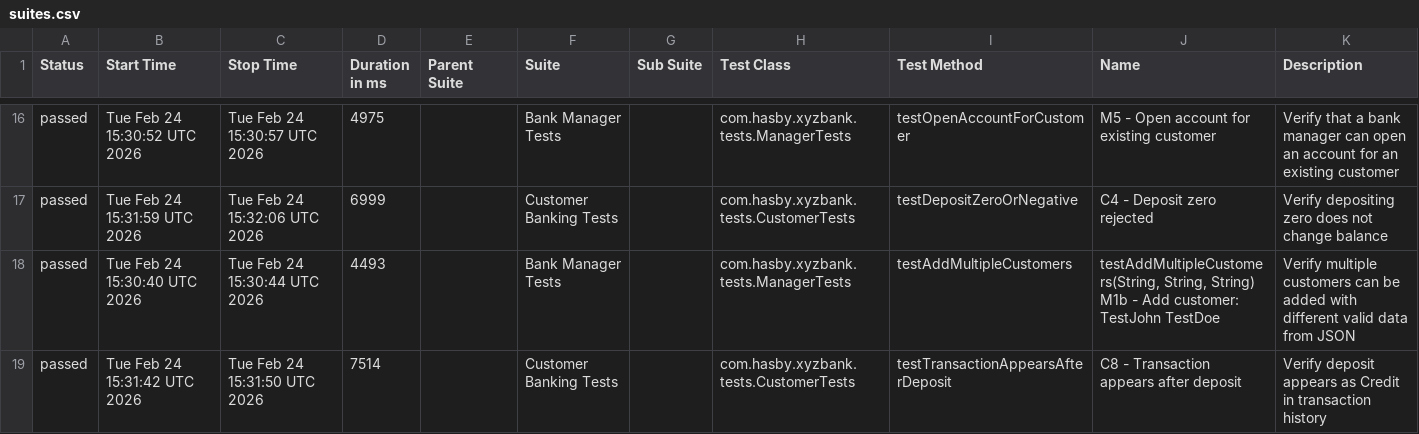
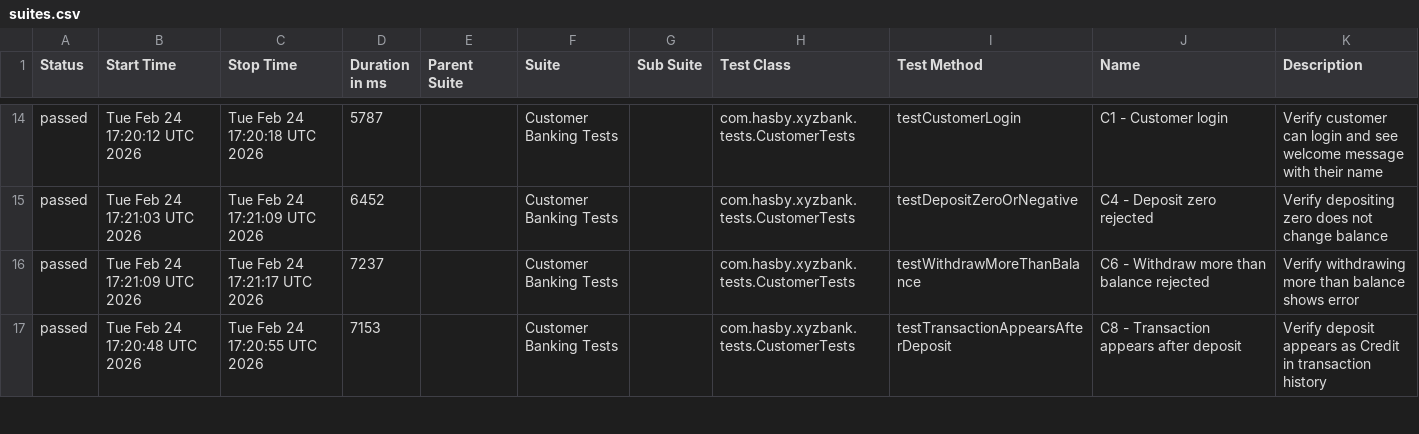
Before and after one commit to hasbyQa/SeleniumII_XYZ-Bank, a CSV file: data/suites.csv, drawn as a sheet; only a part is shown, gaps mark what is left out; the diff covers the shown part only.

```diff
--- a/data/suites.csv
+++ b/data/suites.csv
@@ -16,4 +14,4 @@
-"passed","Tue Feb 24 15:30:52 UTC 2026","Tue Feb 24 15:30:57 UTC 2026","4975","","Bank Manager Tests","","com.hasby.xyzbank.tests.ManagerTests","testOpenAccountForCustomer","M5 - Open account for existing customer","Verify that a bank manager can open an account for an existing customer"
-"passed","Tue Feb 24 15:31:59 UTC 2026","Tue Feb 24 15:32:06 UTC 2026","6999","","Customer Banking Tests","","com.hasby.xyzbank.tests.CustomerTests","testDepositZeroOrNegative","C4 - Deposit zero rejected","Verify depositing zero does not change balance"
-"passed","Tue Feb 24 15:30:40 UTC 2026","Tue Feb 24 15:30:44 UTC 2026","4493","","Bank Manager Tests","","com.hasby.xyzbank.tests.ManagerTests","testAddMultipleCustomers","testAddMultipleCustomers(String, String, String) M1b - Add customer: TestJohn TestDoe","Verify multiple customers can be added with different valid data from JSON"
-"passed","Tue Feb 24 15:31:42 UTC 2026","Tue Feb 24 15:31:50 UTC 2026","7514","","Customer Banking Tests","","com.hasby.xyzbank.tests.CustomerTests","testTransactionAppearsAfterDeposit","C8 - Transaction appears after deposit","Verify deposit appears as Credit in transaction history"
+"passed","Tue Feb 24 17:20:12 UTC 2026","Tue Feb 24 17:20:18 UTC 2026","5787","","Customer Banking Tests","","com.hasby.xyzbank.tests.CustomerTests","testCustomerLogin","C1 - Customer login","Verify customer can login and see welcome message with their name"
+"passed","Tue Feb 24 17:21:03 UTC 2026","Tue Feb 24 17:21:09 UTC 2026","6452","","Customer Banking Tests","","com.hasby.xyzbank.tests.CustomerTests","testDepositZeroOrNegative","C4 - Deposit zero rejected","Verify depositing zero does not change balance"
+"passed","Tue Feb 24 17:21:09 UTC 2026","Tue Feb 24 17:21:17 UTC 2026","7237","","Customer Banking Tests","","com.hasby.xyzbank.tests.CustomerTests","testWithdrawMoreThanBalance","C6 - Withdraw more than balance rejected","Verify withdrawing more than balance shows error"
+"passed","Tue Feb 24 17:20:48 UTC 2026","Tue Feb 24 17:20:55 UTC 2026","7153","","Customer Banking Tests","","com.hasby.xyzbank.tests.CustomerTests","testTransactionAppearsAfterDeposit","C8 - Transaction appears after deposit","Verify deposit appears as Credit in transaction history"
```
Also changed, not shown: 5 added rows, 5 removed rows and 68 edited cells elsewhere in this file, data/behaviors.csv, 58 other files.
